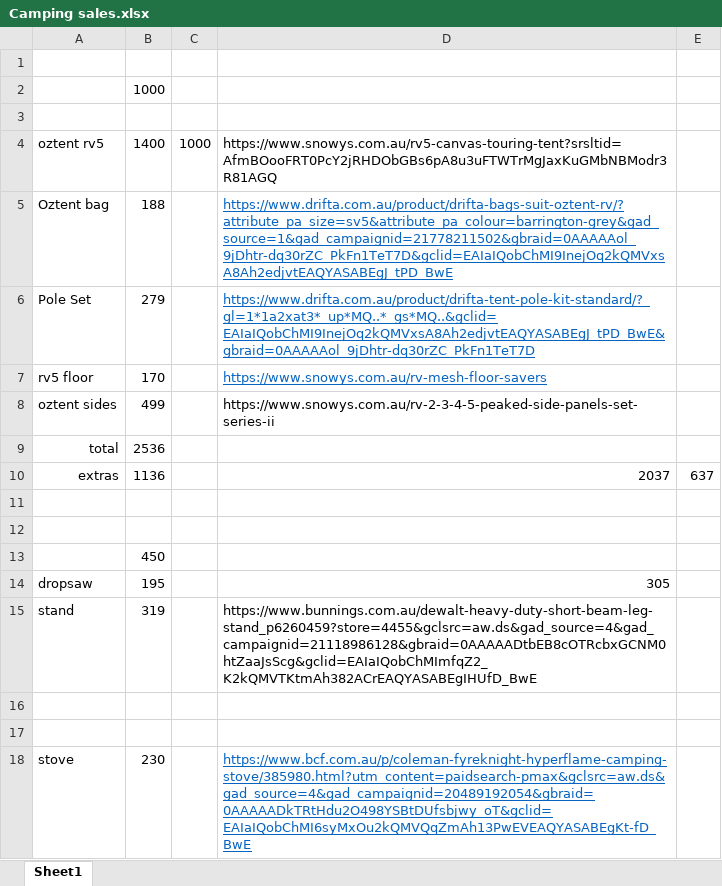
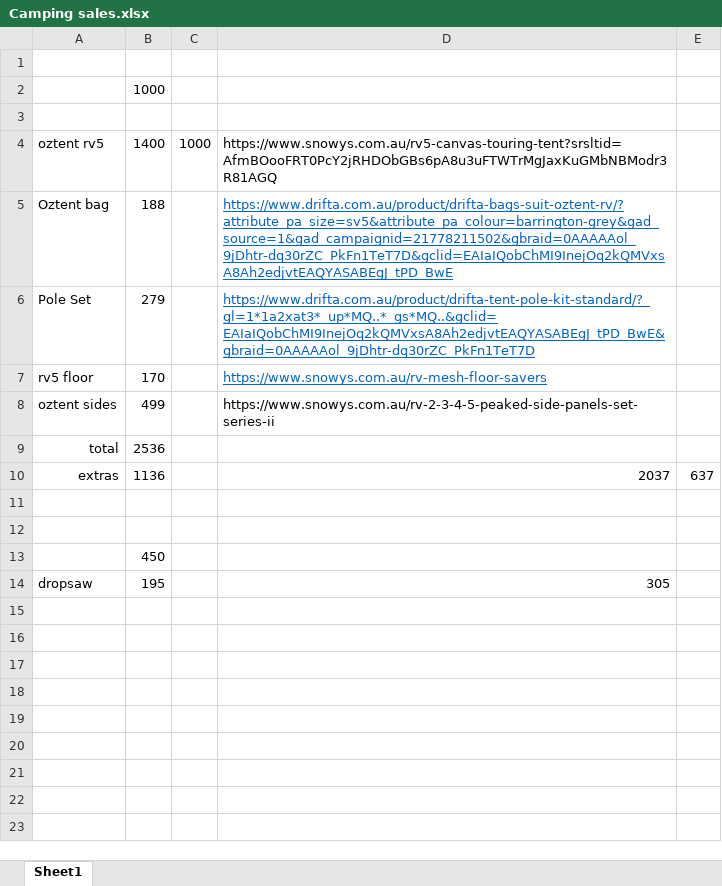
Before and after one commit to unclefudge/clientbill, an Excel workbook: public/import/Camping sales.xlsx, sheet Sheet1, drawn as a sheet; values as stored, in another font and other column widths than the file's, no borders; the diff names each change by its address in the sheet, - before the commit and + after, or states it on an @@ line.

```diff
--- a/public/import/Camping sales.xlsx (sheet Sheet1)
+++ b/public/import/Camping sales.xlsx (sheet Sheet1)
-row 15: stand | 319 |  | https://www.bunnings.com.au/dewalt-heavy-duty-short-beam-leg-stand_p6260459?store=4455&gclsrc=aw.ds&gad_source=4&gad_campaignid=21118986128&gbraid=0AAAAADtbEB8cOTRcbxGCNM0htZaaJsScg&gclid=EAIaIQobChMImfqZ2_K2kQMVTKtmAh382ACrEAQYASABEgIHUfD_BwE
-row 16: (empty)
-row 17: (empty)
-row 18: stove | 230 |  | https://www.bcf.com.au/p/coleman-fyreknight-hyperflame-camping-stove/385980.html?utm_content=paidsearch-pmax&gclsrc=aw.ds&gad_source=4&gad_campaignid=20489192054&gbraid=0AAAAADkTRtHdu2O498YSBtDUfsbjwy_oT&gclid=EAIaIQobChMI6syMxOu2kQMVQqZmAh13PwEVEAQYASABEgKt-fD_BwE
```
Also changed, not shown: 3 other files.
